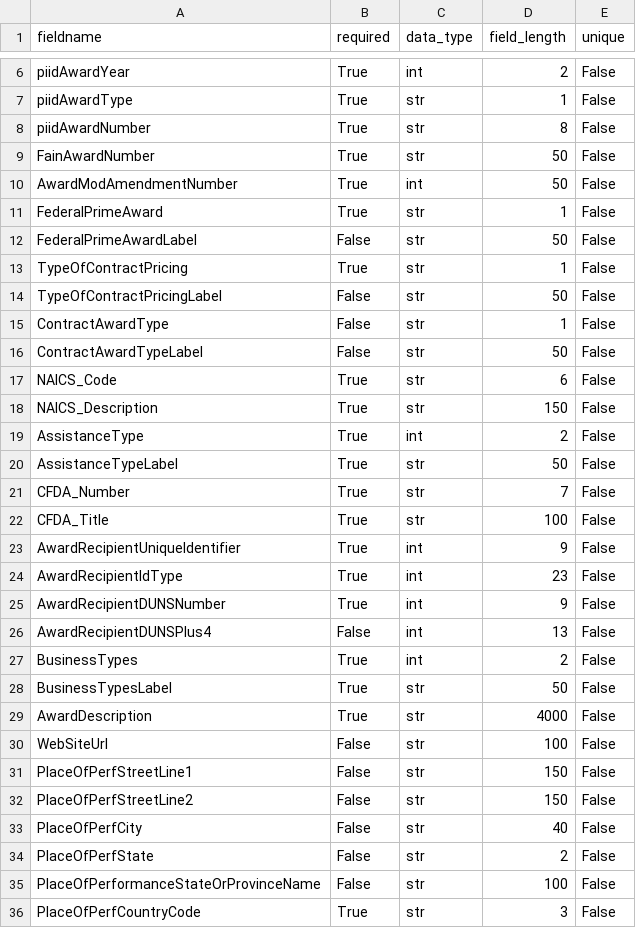
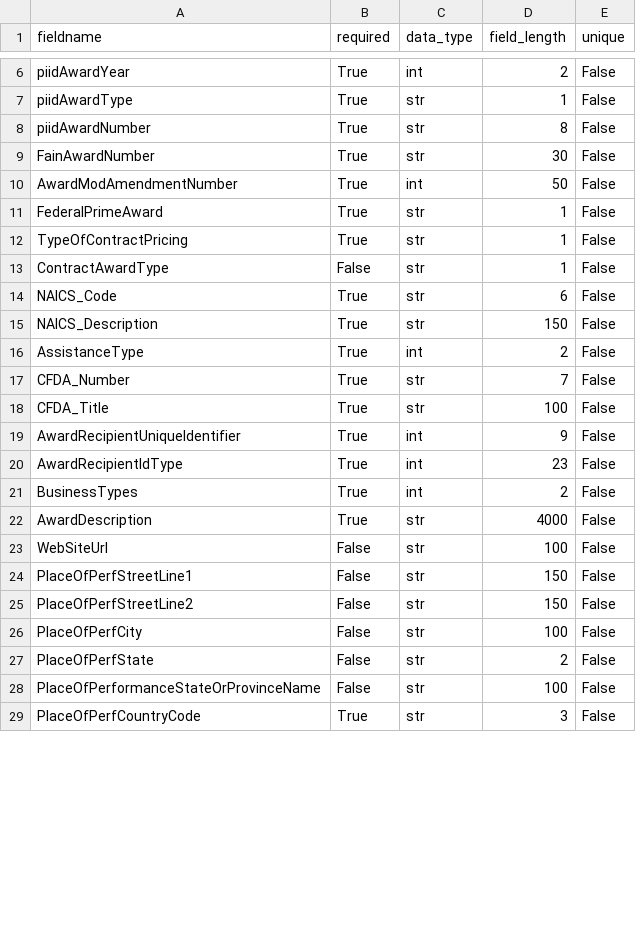
Before and after one commit to 18F/data-act-pilot, a CSV file: app/validator/rules/award_rules.csv, drawn as a sheet; only a part is shown, gaps mark what is left out; the diff covers the shown part only.

Commit message:
Update award_rules.csv

```diff
--- a/app/validator/rules/award_rules.csv
+++ b/app/validator/rules/award_rules.csv
@@ -8,10 +8,7 @@ piidAwardType,True,str,1,False
 piidAwardNumber,True,str,8,False
-FainAwardNumber,True,str,50,False
+FainAwardNumber,True,str,30,False
 AwardModAmendmentNumber,True,int,50,False
 FederalPrimeAward,True,str,1,False
-FederalPrimeAwardLabel,False,str,50,False
 TypeOfContractPricing,True,str,1,False
-TypeOfContractPricingLabel,False,str,50,False
 ContractAwardType,False,str,1,False
-ContractAwardTypeLabel,False,str,50,False
 NAICS_Code,True,str,6,False
@@ -19,3 +16,2 @@ NAICS_Description,True,str,150,False
 AssistanceType,True,int,2,False
-AssistanceTypeLabel,True,str,50,False
 CFDA_Number,True,str,7,False
@@ -24,6 +20,3 @@ AwardRecipientUniqueIdentifier,True,int,9,False
 AwardRecipientIdType,True,int,23,False
-AwardRecipientDUNSNumber,True,int,9,False
-AwardRecipientDUNSPlus4,False,int,13,False
 BusinessTypes,True,int,2,False
-BusinessTypesLabel,True,str,50,False
 AwardDescription,True,str,4000,False
@@ -32,3 +25,3 @@ PlaceOfPerfStreetLine1,False,str,150,False
 PlaceOfPerfStreetLine2,False,str,150,False
-PlaceOfPerfCity,False,str,40,False
+PlaceOfPerfCity,False,str,100,False
 PlaceOfPerfState,False,str,2,False
```
Also changed, not shown: 15 removed rows and 3 edited cells elsewhere in this file.
